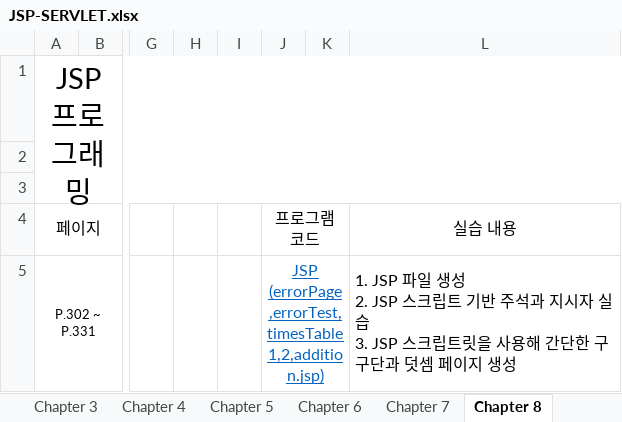
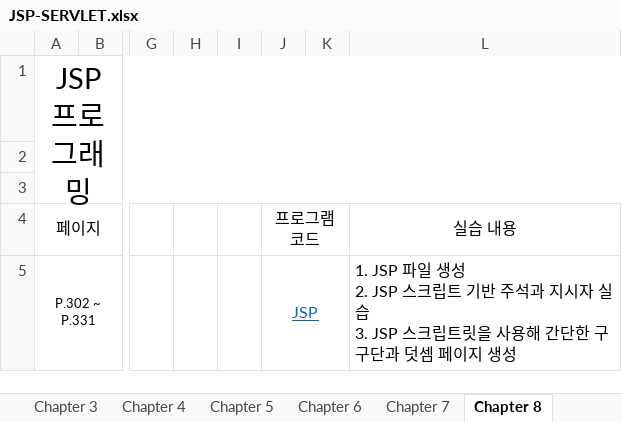
Before and after one commit to phc09188/JSP-Study, an Excel workbook: JSP-SERVLET.xlsx, sheet Chapter 8, drawn as a sheet; only a part is shown, gaps mark what is left out; values as stored, in another font and other column widths than the file's, no borders; charts and pictures not drawn; ↵ is a line break in a cell; the diff names each change by its address in the sheet, - before the commit and + after, or states it on an @@ line.

```diff
--- a/JSP-SERVLET.xlsx (sheet Chapter 8)
+++ b/JSP-SERVLET.xlsx (sheet Chapter 8)
-J5 (프로그램 코드): JSP ↵ (errorPage,errorTest,timesTable1,2,addition.jsp)
+J5 (프로그램 코드): JSP
```
Also changed, not shown: sheet 현황, sheet Chapter 3, sheet Chapter 2, sheet Chapter 6, sheet Chapter 11, sheet Chapter 7, 4 more sheets, other sheet tabs, 6 other files.
